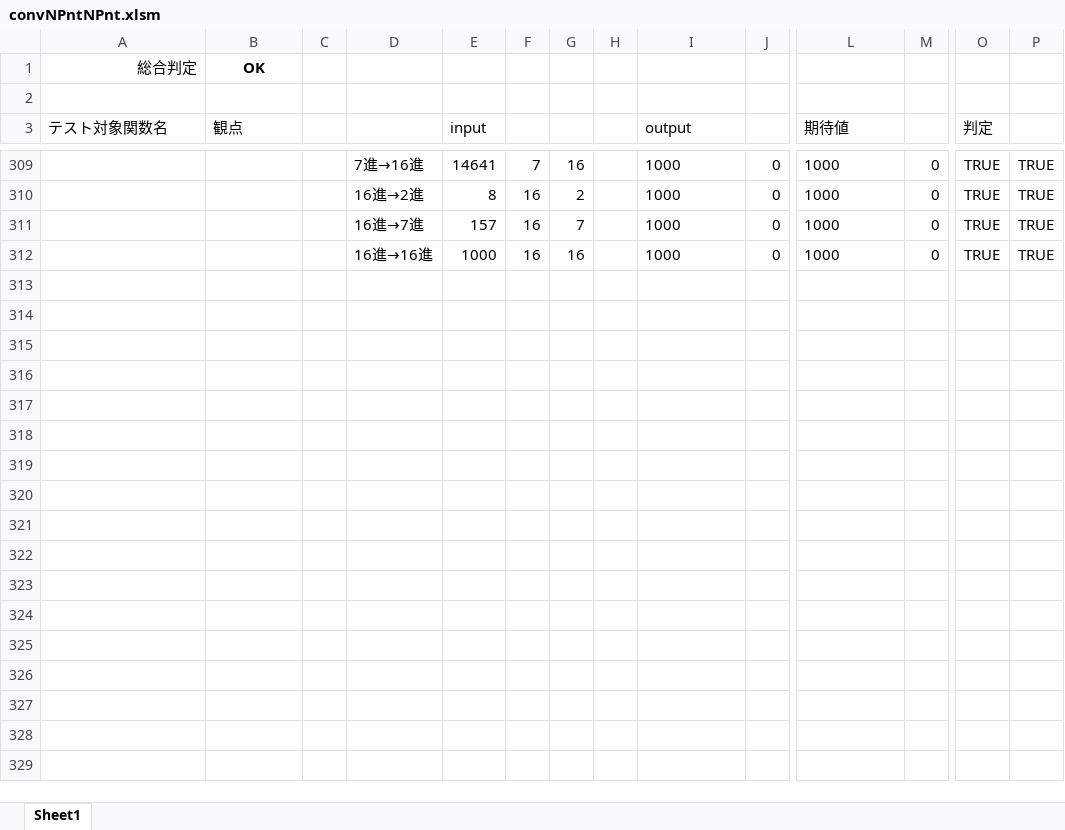
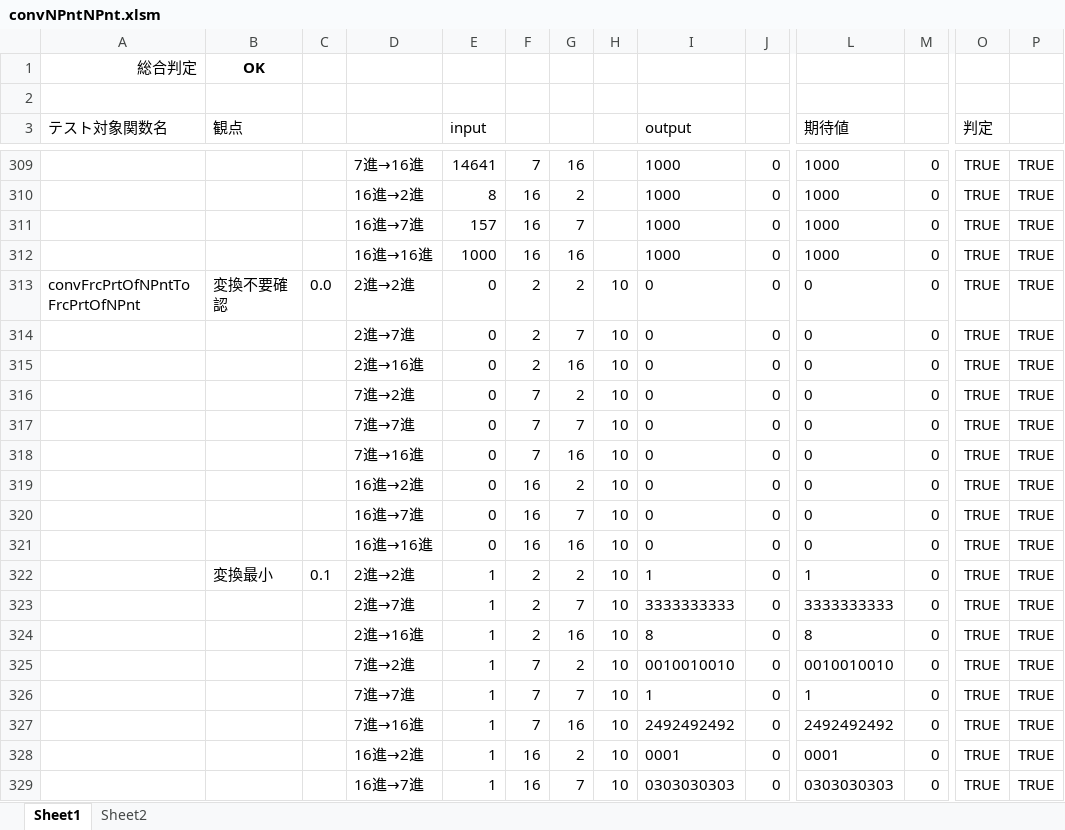
Before and after one commit to yakenohara/DLL-InternalHex, an Excel workbook: VBA Test/convNPntNPnt.xlsm, sheet Sheet1, drawn as a sheet; only a part is shown, gaps mark what is left out; values as stored, in another font and other column widths than the file's, no borders; conditional formats not drawn; rows hold the shown columns only; the diff covers the shown part only; the diff names each change by its address in the sheet, - before the commit and + after, or states it on an @@ line.

```diff
--- a/VBA Test/convNPntNPnt.xlsm (sheet Sheet1)
+++ b/VBA Test/convNPntNPnt.xlsm (sheet Sheet1)
+sheet tab: Sheet2
+row 313: convFrcPrtOfNPntToFrcPrtOfNPnt | 変換不要確認 | 0.0 | 2進→2進 | 0 | 2 | 2 | 10 | 0 | 0 | 0 | 0 | TRUE | TRUE
+row 314:  |  |  | 2進→7進 | 0 | 2 | 7 | 10 | 0 | 0 | 0 | 0 | TRUE | TRUE
+row 315:  |  |  | 2進→16進 | 0 | 2 | 16 | 10 | 0 | 0 | 0 | 0 | TRUE | TRUE
+row 316:  |  |  | 7進→2進 | 0 | 7 | 2 | 10 | 0 | 0 | 0 | 0 | TRUE | TRUE
+row 317:  |  |  | 7進→7進 | 0 | 7 | 7 | 10 | 0 | 0 | 0 | 0 | TRUE | TRUE
+row 318:  |  |  | 7進→16進 | 0 | 7 | 16 | 10 | 0 | 0 | 0 | 0 | TRUE | TRUE
+row 319:  |  |  | 16進→2進 | 0 | 16 | 2 | 10 | 0 | 0 | 0 | 0 | TRUE | TRUE
+row 320:  |  |  | 16進→7進 | 0 | 16 | 7 | 10 | 0 | 0 | 0 | 0 | TRUE | TRUE
+row 321:  |  |  | 16進→16進 | 0 | 16 | 16 | 10 | 0 | 0 | 0 | 0 | TRUE | TRUE
+row 322:  | 変換最小 | 0.1 | 2進→2進 | 1 | 2 | 2 | 10 | 1 | 0 | 1 | 0 | TRUE | TRUE
+row 323:  |  |  | 2進→7進 | 1 | 2 | 7 | 10 | 3333333333 | 0 | 3333333333 | 0 | TRUE | TRUE
+row 324:  |  |  | 2進→16進 | 1 | 2 | 16 | 10 | 8 | 0 | 8 | 0 | TRUE | TRUE
+row 325:  |  |  | 7進→2進 | 1 | 7 | 2 | 10 | 0010010010 | 0 | 0010010010 | 0 | TRUE | TRUE
+row 326:  |  |  | 7進→7進 | 1 | 7 | 7 | 10 | 1 | 0 | 1 | 0 | TRUE | TRUE
+row 327:  |  |  | 7進→16進 | 1 | 7 | 16 | 10 | 2492492492 | 0 | 2492492492 | 0 | TRUE | TRUE
+row 328:  |  |  | 16進→2進 | 1 | 16 | 2 | 10 | 0001 | 0 | 0001 | 0 | TRUE | TRUE
+row 329:  |  |  | 16進→7進 | 1 | 16 | 7 | 10 | 0303030303 | 0 | 0303030303 | 0 | TRUE | TRUE
```
Also changed, not shown: 41 added rows and 150 edited cells elsewhere in this sheet, 1 other file.
